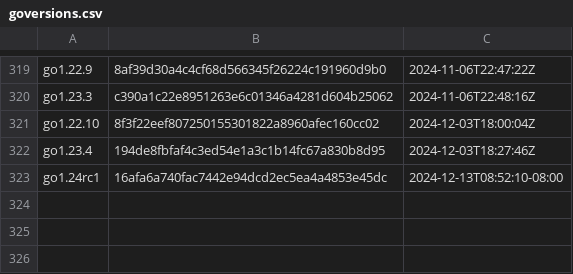
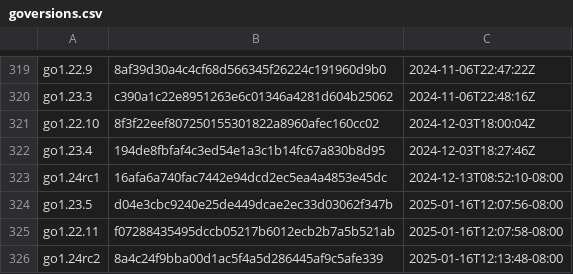
Before and after one commit to Zxilly/gore, a CSV file: resources/goversions.csv, drawn as a sheet; only a part is shown, gaps mark what is left out.

```diff
--- a/resources/goversions.csv
+++ b/resources/goversions.csv
@@ -323 +323,4 @@ go1.23.4,194de8fbfaf4c3ed54e1a3c1b14fc67a830b8d95,2024-12-03T18:27:46Z
 go1.24rc1,16afa6a740fac7442e94dcd2ec5ea4a4853e45dc,2024-12-13T08:52:10-08:00
+go1.23.5,d04e3cbc9240e25de449dcae2ec33d03062f347b,2025-01-16T12:07:56-08:00
+go1.22.11,f07288435495dccb05217b6012ecb2b7a5b521ab,2025-01-16T12:07:58-08:00
+go1.24rc2,8a4c24f9bba00d1ac5f4a5d286445af9c5afe339,2025-01-16T12:13:48-08:00
```
Also changed, not shown: 1 other file.
